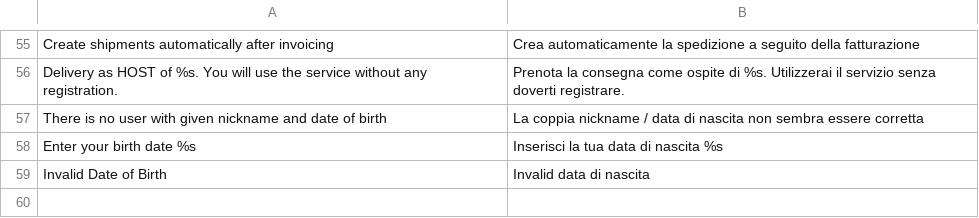
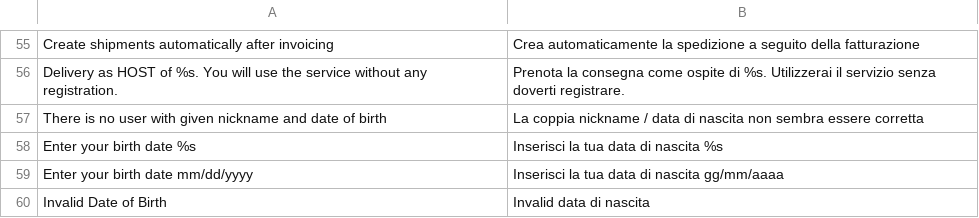
Before and after one commit to OpenMageModuleFostering/fermopoint, a CSV file: app/locale/it_IT/FermoPoint_StorePickup.csv, drawn as a sheet; only a part is shown, gaps mark what is left out; the diff names each change by its address in the sheet, - before the commit and + after, or states it on an @@ line.

```diff
--- a/app/locale/it_IT/FermoPoint_StorePickup.csv
+++ b/app/locale/it_IT/FermoPoint_StorePickup.csv
+row 59: Enter your birth date mm/dd/yyyy | Inserisci la tua data di nascita gg/mm/aaaa
```
Also changed, not shown: 3 other files.
